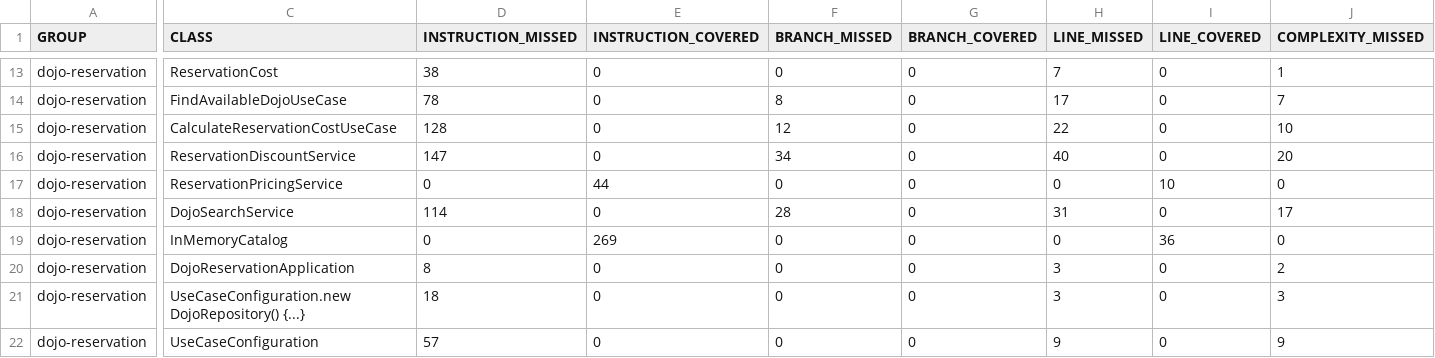
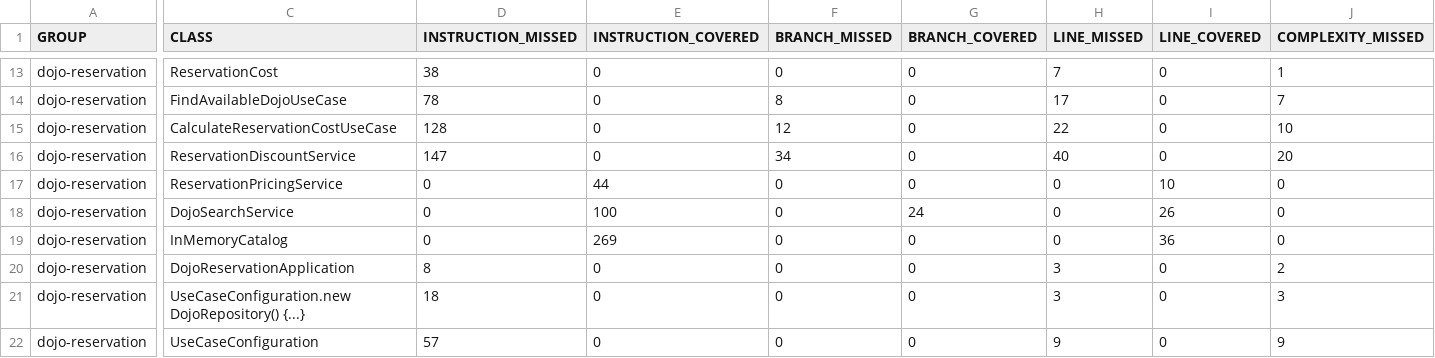
Before and after one commit to alvarolara2005-boop/PRACTICASCALSO, a CSV file: P3/P3-CalSo-base/target/site/jacoco/jacoco.csv, drawn as a sheet; only a part is shown, gaps mark what is left out; the diff covers the shown part only; the diff names each change by its address in the sheet, - before the commit and + after, or states it on an @@ line.

```diff
--- a/P3/P3-CalSo-base/target/site/jacoco/jacoco.csv
+++ b/P3/P3-CalSo-base/target/site/jacoco/jacoco.csv
-D18 (INSTRUCTION_MISSED): 114
+D18 (INSTRUCTION_MISSED): 0
-E18 (INSTRUCTION_COVERED): 0
+E18 (INSTRUCTION_COVERED): 100
-F18 (BRANCH_MISSED): 28
+F18 (BRANCH_MISSED): 0
-G18 (BRANCH_COVERED): 0
+G18 (BRANCH_COVERED): 24
-H18 (LINE_MISSED): 31
+H18 (LINE_MISSED): 0
-I18 (LINE_COVERED): 0
+I18 (LINE_COVERED): 26
-J18 (COMPLEXITY_MISSED): 17
+J18 (COMPLEXITY_MISSED): 0
```
Also changed, not shown: 3 edited cells elsewhere in this file, 44 other files.
